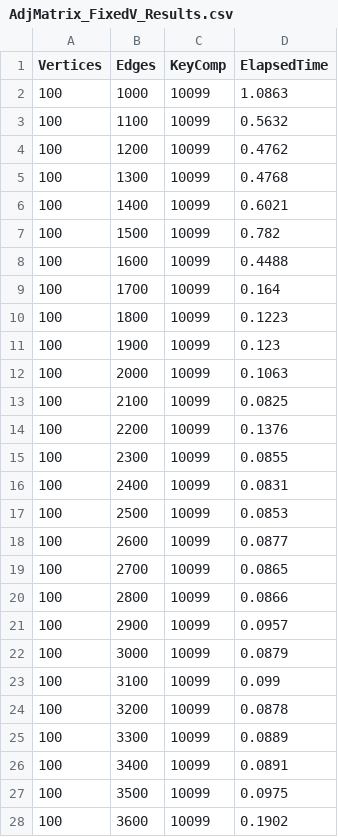
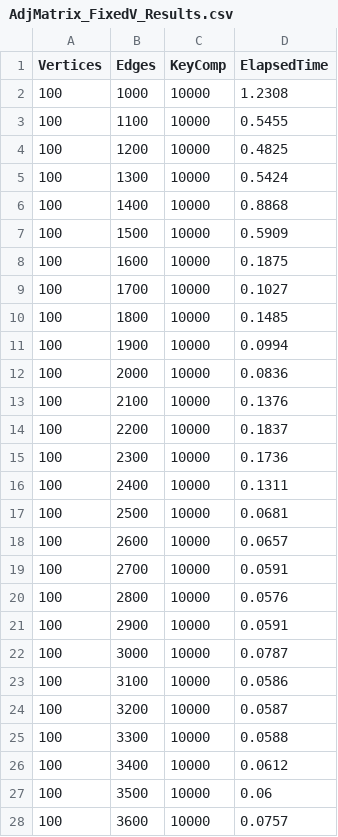
Before and after one commit to kwan-kit/SC2001, a CSV file: Lab 2/SC2001_Project2_Djikstra/AdjMatrix_FixedV_Results.csv, drawn as a sheet; only a part is shown; the diff covers the shown part only.

Commit message:
Updated data + graphs

```diff
--- a/Lab 2/SC2001_Project2_Djikstra/AdjMatrix_FixedV_Results.csv
+++ b/Lab 2/SC2001_Project2_Djikstra/AdjMatrix_FixedV_Results.csv
@@ -1,28 +1,28 @@
 "Vertices","Edges","KeyComp","ElapsedTime"
-"100","1000","10099","1.0863"
-"100","1100","10099","0.5632"
-"100","1200","10099","0.4762"
-"100","1300","10099","0.4768"
-"100","1400","10099","0.6021"
-"100","1500","10099","0.782"
-"100","1600","10099","0.4488"
-"100","1700","10099","0.164"
-"100","1800","10099","0.1223"
-"100","1900","10099","0.123"
-"100","2000","10099","0.1063"
-"100","2100","10099","0.0825"
-"100","2200","10099","0.1376"
-"100","2300","10099","0.0855"
-"100","2400","10099","0.0831"
-"100","2500","10099","0.0853"
-"100","2600","10099","0.0877"
-"100","2700","10099","0.0865"
-"100","2800","10099","0.0866"
-"100","2900","10099","0.0957"
-"100","3000","10099","0.0879"
-"100","3100","10099","0.099"
-"100","3200","10099","0.0878"
-"100","3300","10099","0.0889"
-"100","3400","10099","0.0891"
-"100","3500","10099","0.0975"
-"100","3600","10099","0.1902"
+"100","1000","10000","1.2308"
+"100","1100","10000","0.5455"
+"100","1200","10000","0.4825"
+"100","1300","10000","0.5424"
+"100","1400","10000","0.8868"
+"100","1500","10000","0.5909"
+"100","1600","10000","0.1875"
+"100","1700","10000","0.1027"
+"100","1800","10000","0.1485"
+"100","1900","10000","0.0994"
+"100","2000","10000","0.0836"
+"100","2100","10000","0.1376"
+"100","2200","10000","0.1837"
+"100","2300","10000","0.1736"
+"100","2400","10000","0.1311"
+"100","2500","10000","0.0681"
+"100","2600","10000","0.0657"
+"100","2700","10000","0.0591"
+"100","2800","10000","0.0576"
+"100","2900","10000","0.0591"
+"100","3000","10000","0.0787"
+"100","3100","10000","0.0586"
+"100","3200","10000","0.0587"
+"100","3300","10000","0.0588"
+"100","3400","10000","0.0612"
+"100","3500","10000","0.06"
+"100","3600","10000","0.0757"
```
Also changed, not shown: 1 added row and 124 edited cells elsewhere in this file, Lab 2/SC2001_Project2_Djikstra/AdjMatrix_FixedE_Results.csv, 11 other files.
